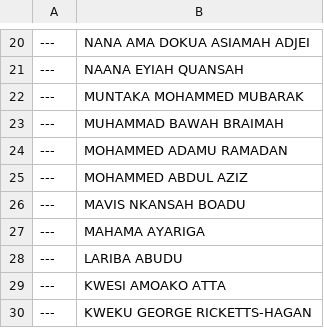
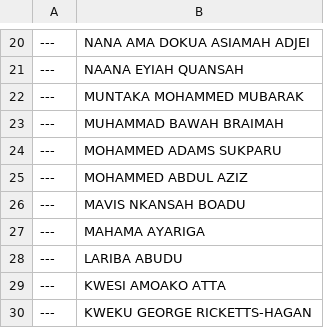
Before and after one commit to every-politician-scrapers/ghana-parliament, a CSV file: data/diff.csv, drawn as a sheet; only a part is shown, gaps mark what is left out.

```diff
--- a/data/diff.csv
+++ b/data/diff.csv
@@ -23,3 +23,3 @@
 ---,MUHAMMAD BAWAH BRAIMAH
----,MOHAMMED ADAMU RAMADAN
+---,MOHAMMED ADAMS SUKPARU
 ---,MOHAMMED ABDUL AZIZ
```
Also changed, not shown: data/official.csv.
